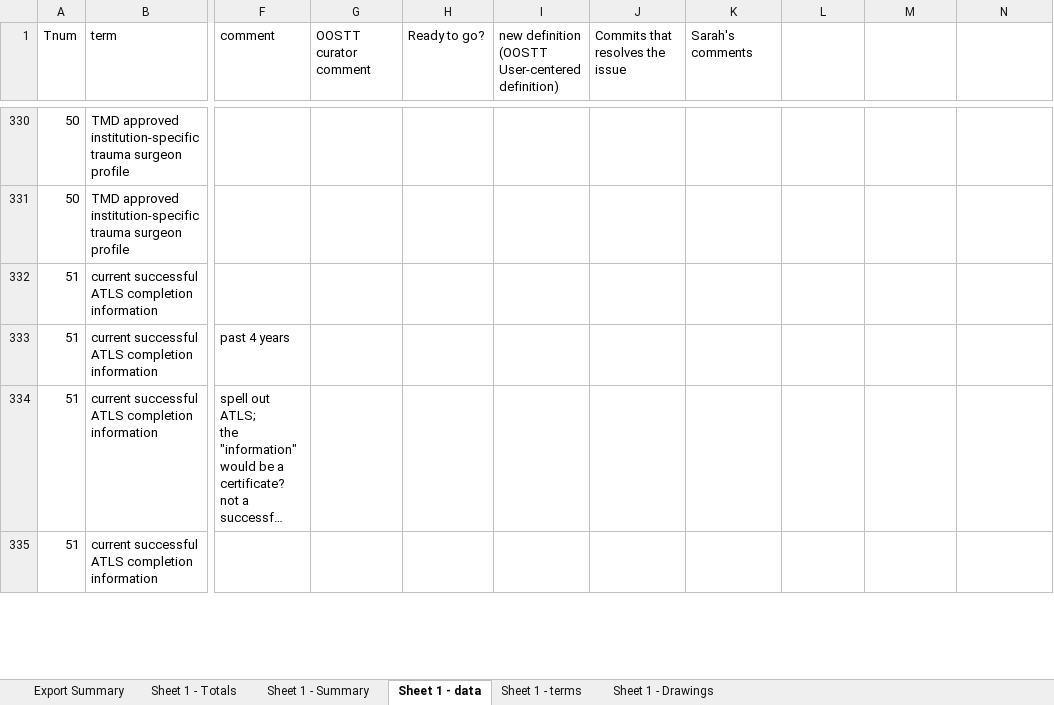
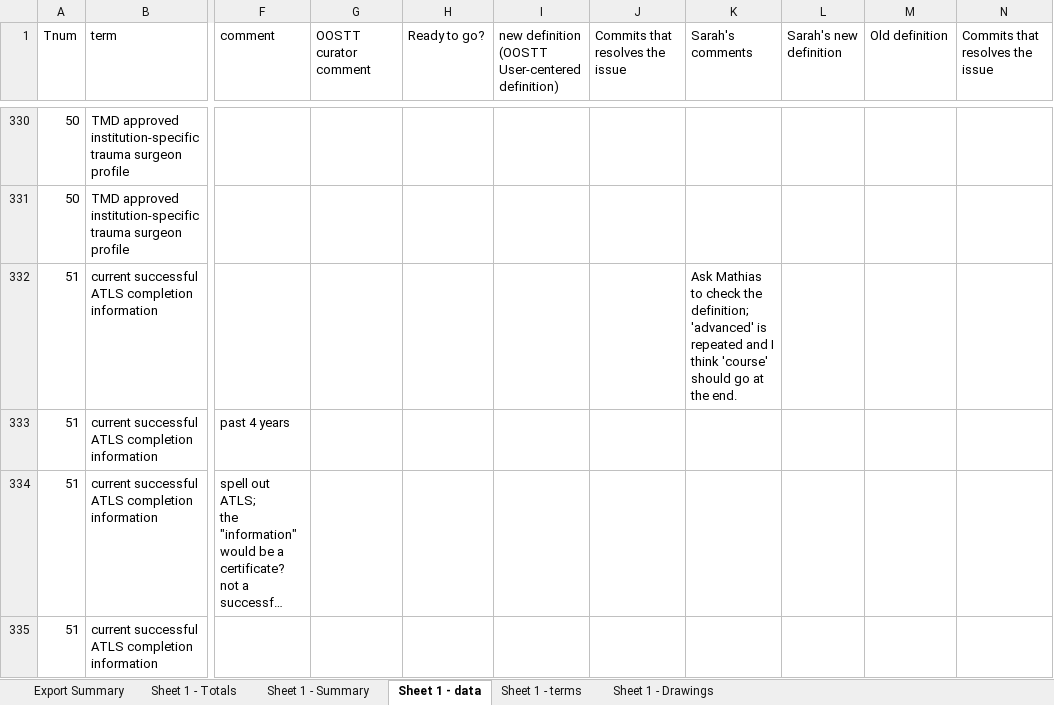
Before and after one commit to OOSTT/OOSTT, an Excel workbook: TermSurveyResponses.xlsx, sheet Sheet 1 - data, drawn as a sheet; only a part is shown, gaps mark what is left out; long unchanged cells end in …; values as stored, in another font and other column widths than the file's, no cell formats; conditional formats not drawn; the diff covers the shown part only; the diff names each change by its address in the sheet, - before the commit and + after, or states it on an @@ line.

```diff
--- a/TermSurveyResponses.xlsx (sheet Sheet 1 - data)
+++ b/TermSurveyResponses.xlsx (sheet Sheet 1 - data)
-L1: (empty)
+L1: Sarah's new definition
-M1: (empty)
+M1: Old definition
-N1: (empty)
+N1: Commits that resolves the issue
-K332 (Sarah's comments): (empty)
+K332 (Sarah's comments): Ask Mathias to check the definition; 'advanced' is repeated and I think 'course' should go at the end.
```
Also changed, not shown: 19 edited cells elsewhere in this sheet, cell formats.
